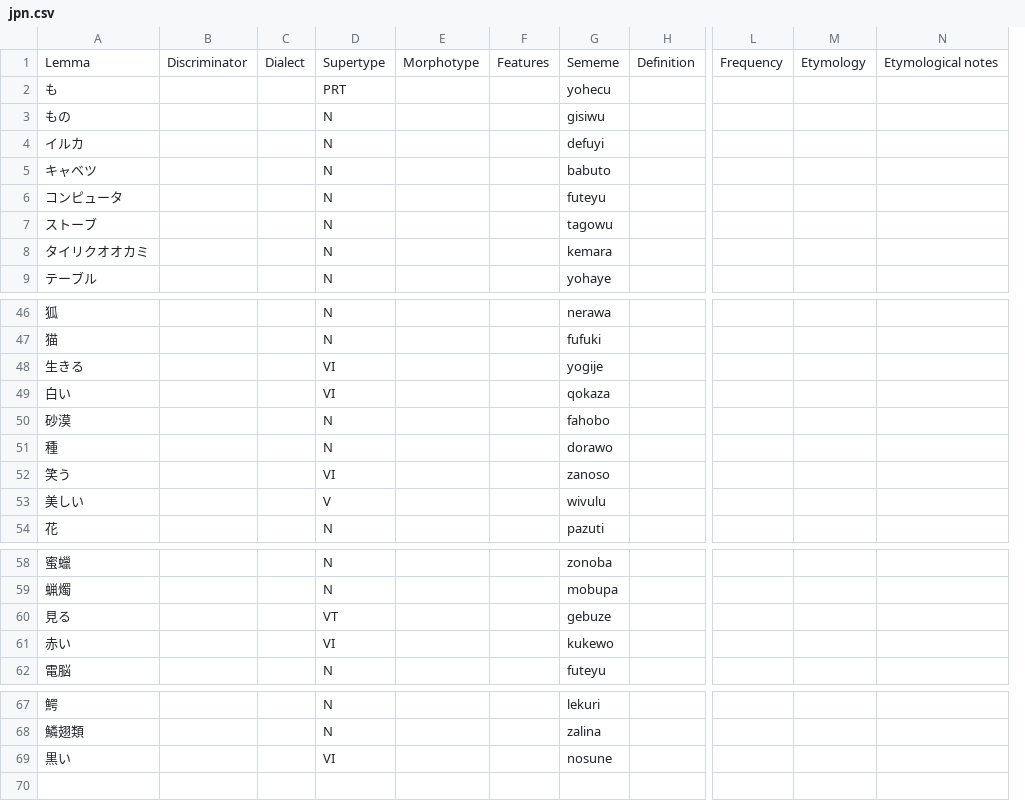
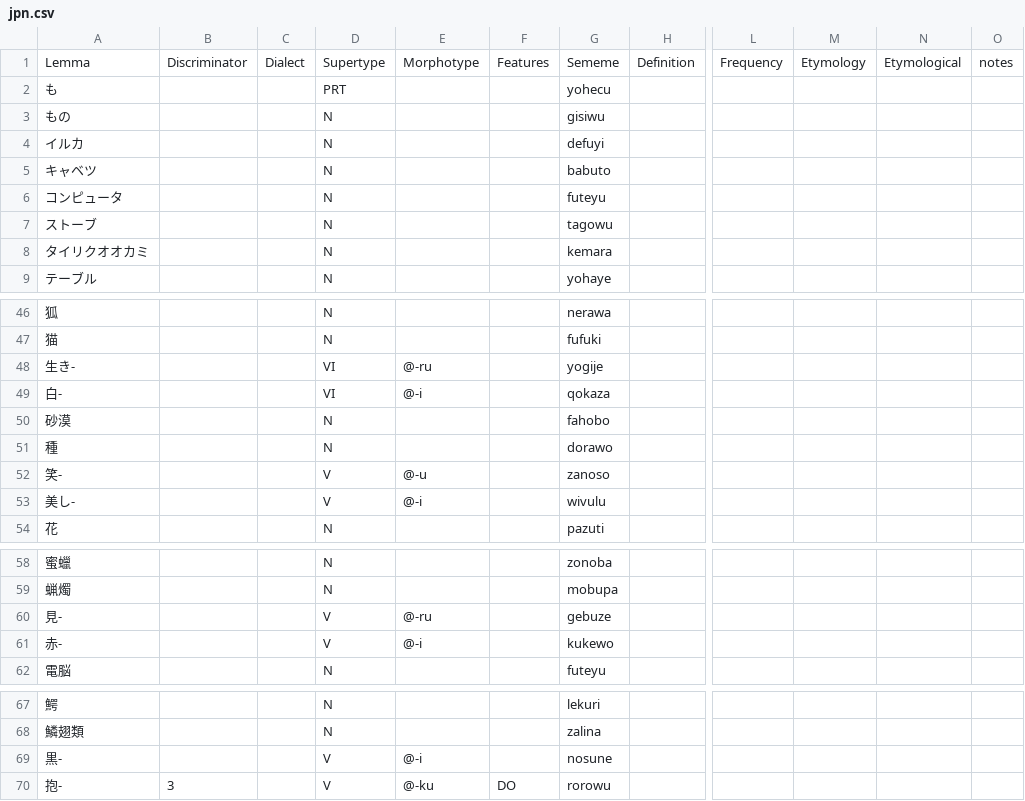
Before and after one commit to Ntsekees/Predilex, a CSV file: natlangs/jpn.csv, drawn as a sheet; only a part is shown, gaps mark what is left out; removed rows and columns are numbered as before the commit, all else as after; rows hold the shown columns only; the diff covers the shown part only; the diff names each change by its address in the sheet, - before the commit and + after, or states it on an @@ line.

Commit message:
Adding a lemma, updating lemma forms for verbs, removing the inflectional ending, and adding it to the lemma's morphotype instead.

```diff
--- a/natlangs/jpn.csv
+++ b/natlangs/jpn.csv
-column E, row 1: Morphotype
+column E, row 1: Morphotype; rows 48-49: @-ru | @-i; row 53: @-i
-column N, row 1: Etymological notes
+column N, row 1: Etymological
+column O, row 1: notes
-A48: 生きる
+A48: 生き-
-A49: 白い
+A49: 白-
-row 52: 笑う |  |  | VI |  |  | zanoso
+row 52: 笑- |  |  | V | @-u |  | zanoso
-A53: 美しい
+A53: 美し-
-row 60: 見る |  |  | VT |  |  | gebuze
-row 61: 赤い |  |  | VI |  |  | kukewo
+row 60: 見- |  |  | V | @-ru |  | gebuze
+row 61: 赤- |  |  | V | @-i |  | kukewo
-row 69: 黒い |  |  | VI |  |  | nosune
+row 69: 黒- |  |  | V | @-i |  | nosune
+row 70: 抱- | 3 |  | V | @-ku | DO | rorowu
```
Also changed, not shown: 1 added row, 1 removed row and 4 edited cells elsewhere in this file.
